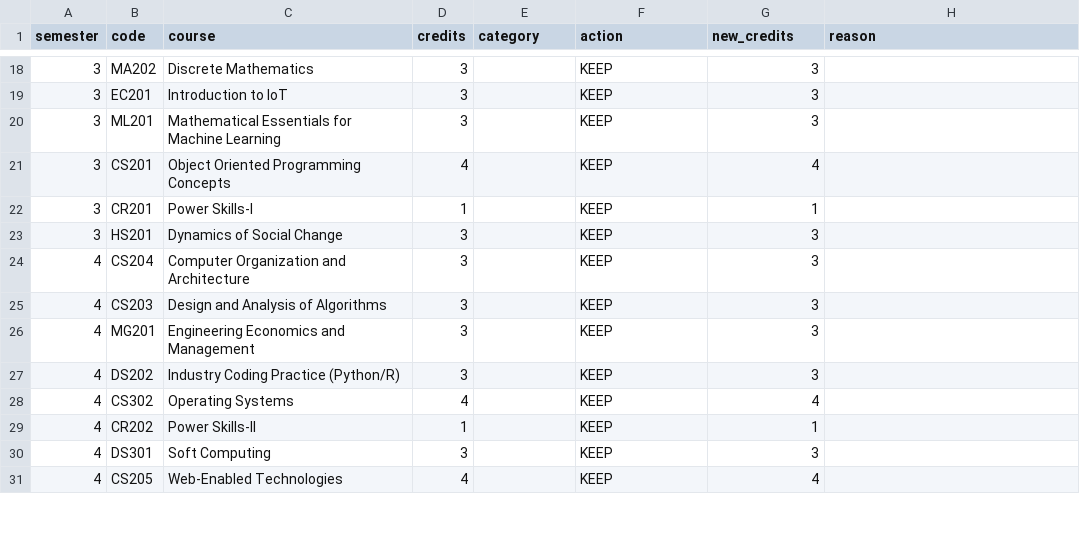
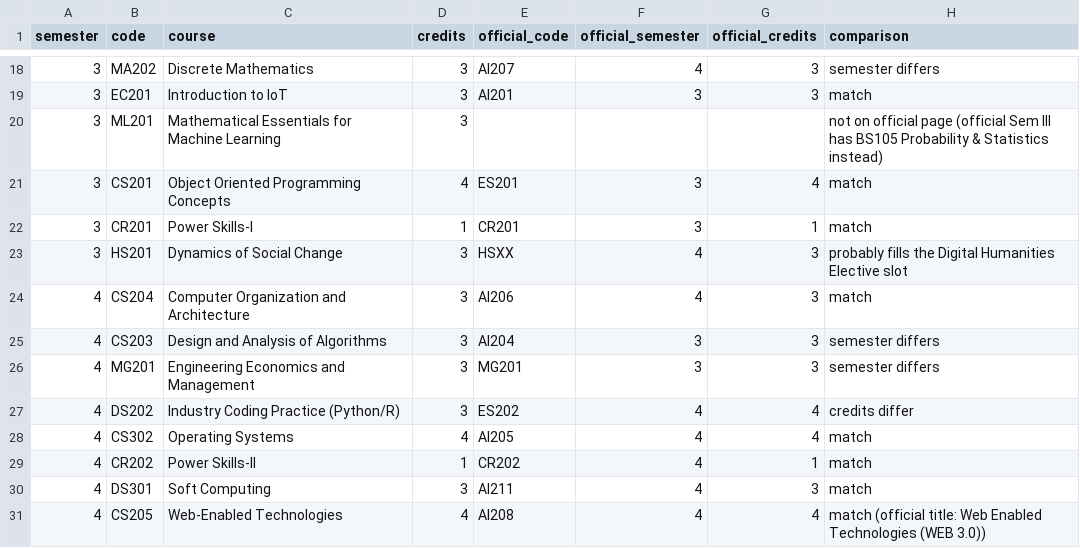
Before and after one commit to joshna-2006/round2--submission, a CSV file: task2-curriculum/current-curriculum.csv, drawn as a sheet; only a part is shown, gaps mark what is left out; the diff covers the shown part only.

```diff
--- a/task2-curriculum/current-curriculum.csv
+++ b/task2-curriculum/current-curriculum.csv
@@ -1 +1 @@
-semester,code,course,credits,category,action,new_credits,reason
+semester,code,course,credits,official_code,official_semester,official_credits,comparison
@@ -18,14 +18,14 @@ semester,code,course,credits,category,action,new_credits,reason
-3,MA202,Discrete Mathematics,3,,KEEP,3,
-3,EC201,Introduction to IoT,3,,KEEP,3,
-3,ML201,Mathematical Essentials for Machine Learning,3,,KEEP,3,
-3,CS201,Object Oriented Programming Concepts,4,,KEEP,4,
-3,CR201,Power Skills-I,1,,KEEP,1,
-3,HS201,Dynamics of Social Change,3,,KEEP,3,
-4,CS204,Computer Organization and Architecture,3,,KEEP,3,
-4,CS203,Design and Analysis of Algorithms,3,,KEEP,3,
-4,MG201,Engineering Economics and Management,3,,KEEP,3,
-4,DS202,Industry Coding Practice (Python/R),3,,KEEP,3,
-4,CS302,Operating Systems,4,,KEEP,4,
-4,CR202,Power Skills-II,1,,KEEP,1,
-4,DS301,Soft Computing,3,,KEEP,3,
-4,CS205,Web-Enabled Technologies,4,,KEEP,4,
+3,MA202,Discrete Mathematics,3,AI207,4,3,semester differs
+3,EC201,Introduction to IoT,3,AI201,3,3,match
+3,ML201,Mathematical Essentials for Machine Learning,3,,,,not on official page (official Sem III has BS105 Probability & Statistics instead)
+3,CS201,Object Oriented Programming Concepts,4,ES201,3,4,match
+3,CR201,Power Skills-I,1,CR201,3,1,match
+3,HS201,Dynamics of Social Change,3,HSXX,4,3,probably fills the Digital Humanities Elective slot
+4,CS204,Computer Organization and Architecture,3,AI206,4,3,match
+4,CS203,Design and Analysis of Algorithms,3,AI204,3,3,semester differs
+4,MG201,Engineering Economics and Management,3,MG201,3,3,semester differs
+4,DS202,Industry Coding Practice (Python/R),3,ES202,4,4,credits differ
+4,CS302,Operating Systems,4,AI205,4,4,match
+4,CR202,Power Skills-II,1,CR202,4,1,match
+4,DS301,Soft Computing,3,AI211,4,3,match
+4,CS205,Web-Enabled Technologies,4,AI208,4,4,match (official title: Web Enabled Technologies (WEB 3.0))
```
Also changed, not shown: 1 added row, 1 removed row and 114 edited cells elsewhere in this file, task2-curriculum/proposed-curriculum.csv, 33 other files.
